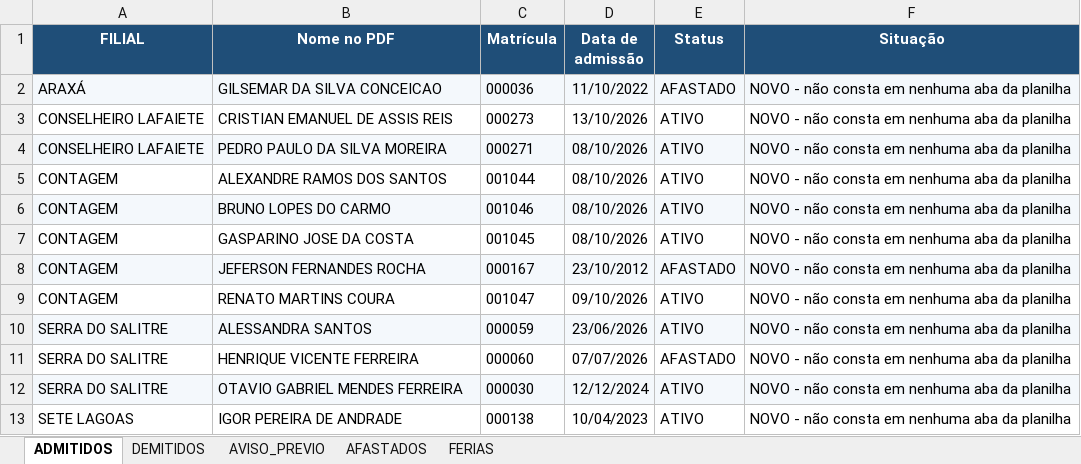
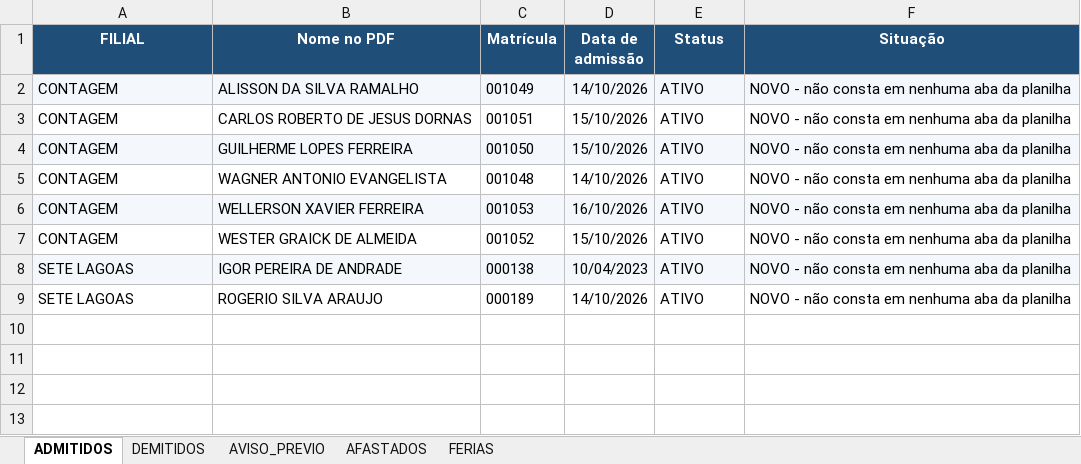
Before and after one commit to davi-souza-vmg/Gestao-de-Condutores, an Excel workbook: resultado_conferencia.xlsx, sheet ADMITIDOS, drawn as a sheet; values as stored, in another font and other column widths than the file's, no borders; removed rows and columns are numbered as before the commit, all else as after; the diff names each change by its address in the sheet, - before the commit and + after, or states it on an @@ line.

```diff
--- a/resultado_conferencia.xlsx (sheet ADMITIDOS)
+++ b/resultado_conferencia.xlsx (sheet ADMITIDOS)
-row 2: ARAXÁ | GILSEMAR DA SILVA CONCEICAO | 000036 | 11/10/2022 | AFASTADO | NOVO - não consta em nenhuma aba da planilha
-row 3: CONSELHEIRO LAFAIETE | CRISTIAN EMANUEL DE ASSIS REIS | 000273 | 13/10/2026 | ATIVO | NOVO - não consta em nenhuma aba da planilha
-row 4: CONSELHEIRO LAFAIETE | PEDRO PAULO DA SILVA MOREIRA | 000271 | 08/10/2026 | ATIVO | NOVO - não consta em nenhuma aba da planilha
-A2:F2 fill: none
+A2:F2 fill: #F4F8FC
-B2 (Nome no PDF): ALEXANDRE RAMOS DOS SANTOS
+B2 (Nome no PDF): ALISSON DA SILVA RAMALHO
-C2 (Matrícula): 001044
+C2 (Matrícula): 001049
-D2 (Data de admissão): 08/10/2026
+D2 (Data de admissão): 14/10/2026
-A3:F3 fill: #F4F8FC
+A3:F3 fill: none
-B3 (Nome no PDF): BRUNO LOPES DO CARMO
+B3 (Nome no PDF): CARLOS ROBERTO DE JESUS DORNAS
-C3 (Matrícula): 001046
+C3 (Matrícula): 001051
-D3 (Data de admissão): 08/10/2026
+D3 (Data de admissão): 15/10/2026
+row 4: CONTAGEM | GUILHERME LOPES FERREIRA | 001050 | 15/10/2026 | ATIVO | NOVO - não consta em nenhuma aba da planilha
-B5 (Nome no PDF): GASPARINO JOSE DA COSTA
+B5 (Nome no PDF): WAGNER ANTONIO EVANGELISTA
-C5 (Matrícula): 001045
+C5 (Matrícula): 001048
-D5 (Data de admissão): 08/10/2026
+D5 (Data de admissão): 14/10/2026
-row 8: CONTAGEM | JEFERSON FERNANDES ROCHA | 000167 | 23/10/2012 | AFASTADO | NOVO - não consta em nenhuma aba da planilha
+row 6: CONTAGEM | WELLERSON XAVIER FERREIRA | 001053 | 16/10/2026 | ATIVO | NOVO - não consta em nenhuma aba da planilha
-B7 (Nome no PDF): RENATO MARTINS COURA
+B7 (Nome no PDF): WESTER GRAICK DE ALMEIDA
-C7 (Matrícula): 001047
+C7 (Matrícula): 001052
-D7 (Data de admissão): 09/10/2026
+D7 (Data de admissão): 15/10/2026
-row 10: SERRA DO SALITRE | ALESSANDRA SANTOS | 000059 | 23/06/2026 | ATIVO | NOVO - não consta em nenhuma aba da planilha
-row 11: SERRA DO SALITRE | HENRIQUE VICENTE FERREIRA | 000060 | 07/07/2026 | AFASTADO | NOVO - não consta em nenhuma aba da planilha
-row 12: SERRA DO SALITRE | OTAVIO GABRIEL MENDES FERREIRA | 000030 | 12/12/2024 | ATIVO | NOVO - não consta em nenhuma aba da planilha
-A8:F8 fill: none
+A8:F8 fill: #F4F8FC
+row 9: SETE LAGOAS | ROGERIO SILVA ARAUJO | 000189 | 14/10/2026 | ATIVO | NOVO - não consta em nenhuma aba da planilha
```
Also changed, not shown: sheet DEMITIDOS, sheet AVISO_PREVIO, sheet FERIAS, sheet AFASTADOS, relCondutores.xlsx.
